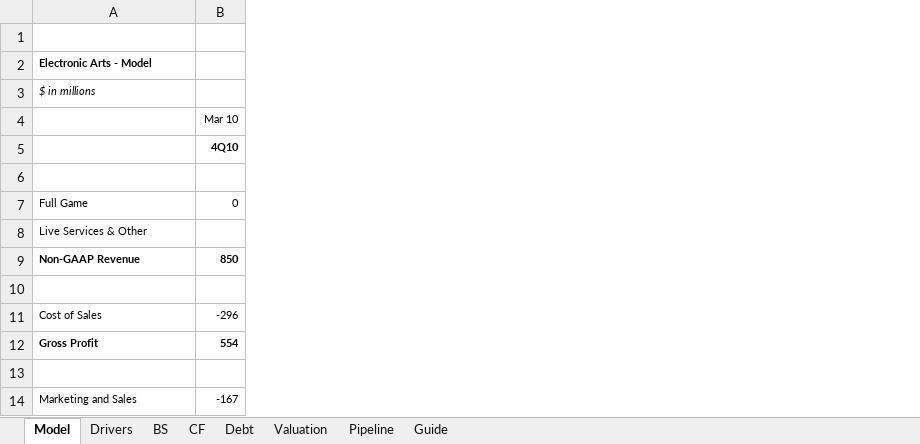
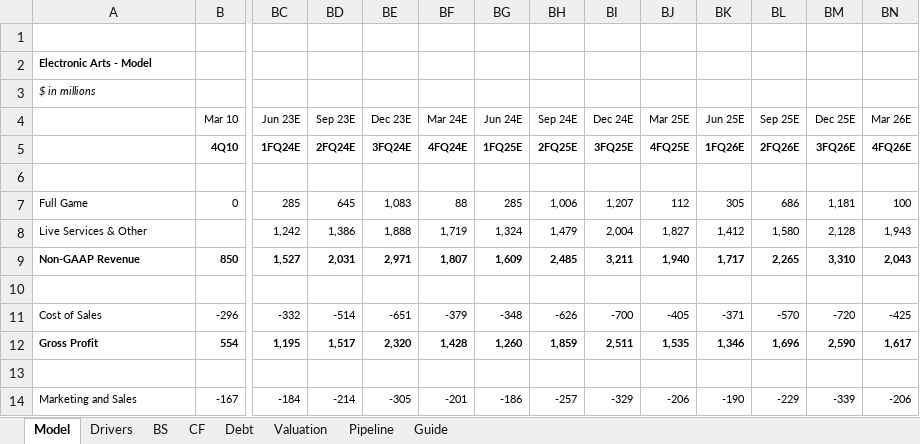
Before and after one commit to evandomingos/Models, an Excel workbook: EA Model.xlsx, sheet Model, drawn as a sheet; only a part is shown, gaps mark what is left out; values as stored, in another font and other column widths than the file's, no borders; the diff names each change by its address in the sheet, - before the commit and + after, or states it on an @@ line.

Commit message:
Update EA Model.xlsx

```diff
--- a/EA Model.xlsx (sheet Model)
+++ b/EA Model.xlsx (sheet Model)
@@ column BC (Jun 23E) unhidden, rows 5-14: 1FQ24E |  | 285 | 1,242 | 1,527 |  | -332 | 1,195 |  | -184 @@
@@ column BD (Sep 23E) unhidden, rows 5-14: 2FQ24E |  | 645 | 1,386 | 2,031 |  | -514 | 1,517 |  | -214 @@
@@ column BE (Dec 23E) unhidden, rows 5-14: 3FQ24E |  | 1,083 | 1,888 | 2,971 |  | -651 | 2,320 |  | -305 @@
@@ column BF (Mar 24E) unhidden, rows 5-14: 4FQ24E |  | 88 | 1,719 | 1,807 |  | -379 | 1,428 |  | -201 @@
@@ column BG (Jun 24E) unhidden, rows 5-14: 1FQ25E |  | 285 | 1,324 | 1,609 |  | -348 | 1,260 |  | -186 @@
@@ column BH (Sep 24E) unhidden, rows 5-14: 2FQ25E |  | 1,006 | 1,479 | 2,485 |  | -626 | 1,859 |  | -257 @@
@@ column BI (Dec 24E) unhidden, rows 5-14: 3FQ25E |  | 1,207 | 2,004 | 3,211 |  | -700 | 2,511 |  | -329 @@
@@ column BJ (Mar 25E) unhidden, rows 5-14: 4FQ25E |  | 112 | 1,827 | 1,940 |  | -405 | 1,535 |  | -206 @@
@@ column BK (Jun 25E) unhidden, rows 5-14: 1FQ26E |  | 305 | 1,412 | 1,717 |  | -371 | 1,346 |  | -190 @@
@@ column BL (Sep 25E) unhidden, rows 5-14: 2FQ26E |  | 686 | 1,580 | 2,265 |  | -570 | 1,696 |  | -229 @@
@@ column BM (Dec 25E) unhidden, rows 5-14: 3FQ26E |  | 1,181 | 2,128 | 3,310 |  | -720 | 2,590 |  | -339 @@
@@ column BN (Mar 26E) unhidden, rows 5-14: 4FQ26E |  | 100 | 1,943 | 2,043 |  | -425 | 1,617 |  | -206 @@
```
